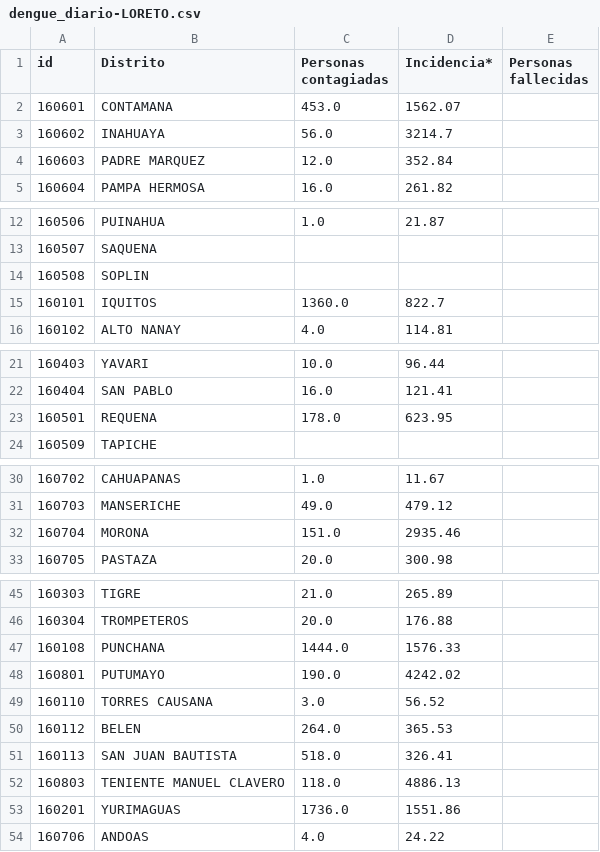
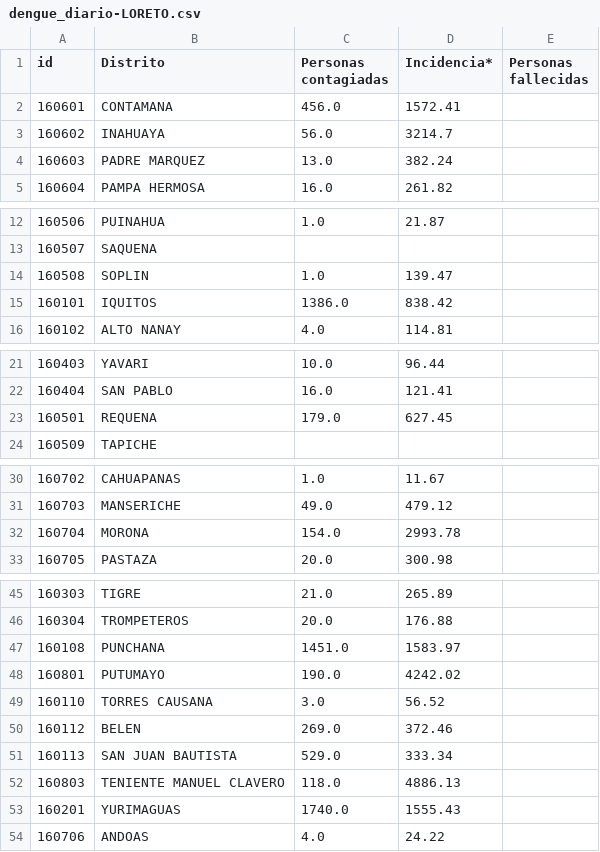
Before and after one commit to jlhuacles/dengue-final, a CSV file: dengue_diario-LORETO.csv, drawn as a sheet; only a part is shown, gaps mark what is left out; the diff covers the shown part only.

```diff
--- a/dengue_diario-LORETO.csv
+++ b/dengue_diario-LORETO.csv
@@ -1,5 +1,5 @@
 id,Distrito,Personas contagiadas,Incidencia*,Personas fallecidas
-160601,CONTAMANA,453.0,1562.07,
+160601,CONTAMANA,456.0,1572.41,
 160602,INAHUAYA,56.0,3214.7,
-160603,PADRE MARQUEZ,12.0,352.84,
+160603,PADRE MARQUEZ,13.0,382.24,
 160604,PAMPA HERMOSA,16.0,261.82,
@@ -13,4 +13,4 @@ id,Distrito,Personas contagiadas,Incidencia*,Personas fallecidas
 160507,SAQUENA,,,
-160508,SOPLIN,,,
-160101,IQUITOS,1360.0,822.7,
+160508,SOPLIN,1.0,139.47,
+160101,IQUITOS,1386.0,838.42,
 160102,ALTO NANAY,4.0,114.81,
@@ -22,3 +22,3 @@ id,Distrito,Personas contagiadas,Incidencia*,Personas fallecidas
 160404,SAN PABLO,16.0,121.41,
-160501,REQUENA,178.0,623.95,
+160501,REQUENA,179.0,627.45,
 160509,TAPICHE,,,
@@ -31,3 +31,3 @@ id,Distrito,Personas contagiadas,Incidencia*,Personas fallecidas
 160703,MANSERICHE,49.0,479.12,
-160704,MORONA,151.0,2935.46,
+160704,MORONA,154.0,2993.78,
 160705,PASTAZA,20.0,300.98,
@@ -46,9 +46,9 @@ id,Distrito,Personas contagiadas,Incidencia*,Personas fallecidas
 160304,TROMPETEROS,20.0,176.88,
-160108,PUNCHANA,1444.0,1576.33,
+160108,PUNCHANA,1451.0,1583.97,
 160801,PUTUMAYO,190.0,4242.02,
 160110,TORRES CAUSANA,3.0,56.52,
-160112,BELEN,264.0,365.53,
-160113,SAN JUAN BAUTISTA,518.0,326.41,
+160112,BELEN,269.0,372.46,
+160113,SAN JUAN BAUTISTA,529.0,333.34,
 160803,TENIENTE MANUEL CLAVERO,118.0,4886.13,
-160201,YURIMAGUAS,1736.0,1551.86,
+160201,YURIMAGUAS,1740.0,1555.43,
 160706,ANDOAS,4.0,24.22,
```
Also changed, not shown: 2 edited cells elsewhere in this file, dengue_diario-ICA.csv, dengue_diario-LIMA.csv, 2 other files.
